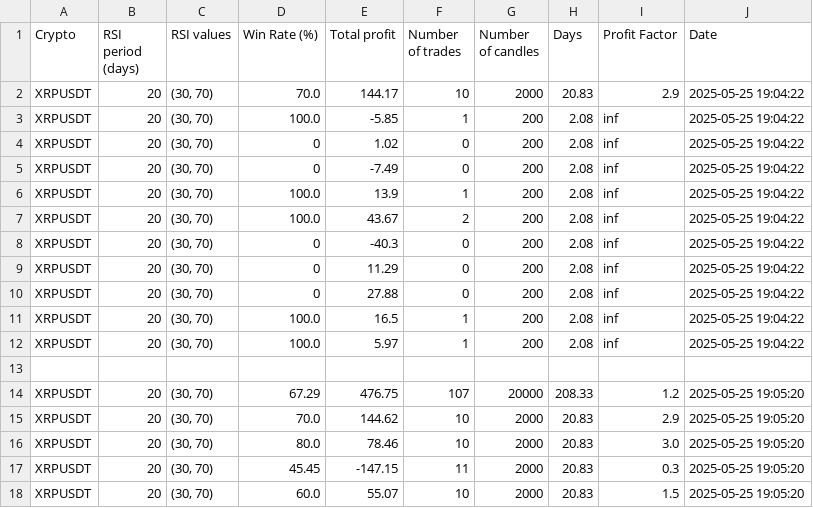
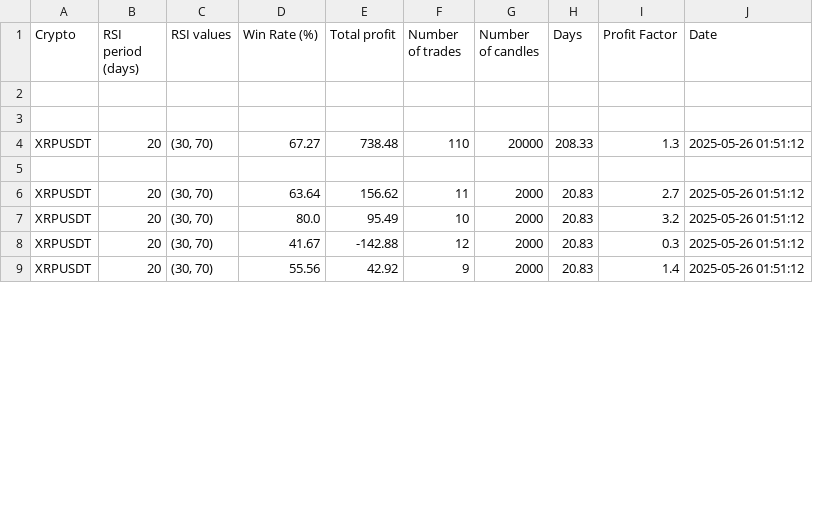
Before and after one commit to Dexit911/Cbot, a CSV file: test_trades.csv, drawn as a sheet; only a part is shown; the diff covers the shown part only.

```diff
--- a/test_trades.csv
+++ b/test_trades.csv
@@ -1,18 +1,9 @@
 Crypto,RSI period (days),RSI values,Win Rate (%),Total profit,Number of trades,Number of candles,Days,Profit Factor,Date
-XRPUSDT,20,"(30, 70)",70.0,144.17,10,2000,20.83,2.9,2025-05-25 19:04:22
-XRPUSDT,20,"(30, 70)",100.0,-5.85,1,200,2.08,inf,2025-05-25 19:04:22
-XRPUSDT,20,"(30, 70)",0,1.02,0,200,2.08,inf,2025-05-25 19:04:22
-XRPUSDT,20,"(30, 70)",0,-7.49,0,200,2.08,inf,2025-05-25 19:04:22
-XRPUSDT,20,"(30, 70)",100.0,13.9,1,200,2.08,inf,2025-05-25 19:04:22
-XRPUSDT,20,"(30, 70)",100.0,43.67,2,200,2.08,inf,2025-05-25 19:04:22
-XRPUSDT,20,"(30, 70)",0,-40.3,0,200,2.08,inf,2025-05-25 19:04:22
-XRPUSDT,20,"(30, 70)",0,11.29,0,200,2.08,inf,2025-05-25 19:04:22
-XRPUSDT,20,"(30, 70)",0,27.88,0,200,2.08,inf,2025-05-25 19:04:22
-XRPUSDT,20,"(30, 70)",100.0,16.5,1,200,2.08,inf,2025-05-25 19:04:22
-XRPUSDT,20,"(30, 70)",100.0,5.97,1,200,2.08,inf,2025-05-25 19:04:22
 
-XRPUSDT,20,"(30, 70)",67.29,476.75,107,20000,208.33,1.2,2025-05-25 19:05:20
-XRPUSDT,20,"(30, 70)",70.0,144.62,10,2000,20.83,2.9,2025-05-25 19:05:20
-XRPUSDT,20,"(30, 70)",80.0,78.46,10,2000,20.83,3.0,2025-05-25 19:05:20
-XRPUSDT,20,"(30, 70)",45.45,-147.15,11,2000,20.83,0.3,2025-05-25 19:05:20
-XRPUSDT,20,"(30, 70)",60.0,55.07,10,2000,20.83,1.5,2025-05-25 19:05:20
+
+XRPUSDT,20,"(30, 70)",67.27,738.48,110,20000,208.33,1.3,2025-05-26 01:51:12
+
+XRPUSDT,20,"(30, 70)",63.64,156.62,11,2000,20.83,2.7,2025-05-26 01:51:12
+XRPUSDT,20,"(30, 70)",80.0,95.49,10,2000,20.83,3.2,2025-05-26 01:51:12
+XRPUSDT,20,"(30, 70)",41.67,-142.88,12,2000,20.83,0.3,2025-05-26 01:51:12
+XRPUSDT,20,"(30, 70)",55.56,42.92,9,2000,20.83,1.4,2025-05-26 01:51:12
```
Also changed, not shown: 21 edited cells elsewhere in this file, 3 other files.
